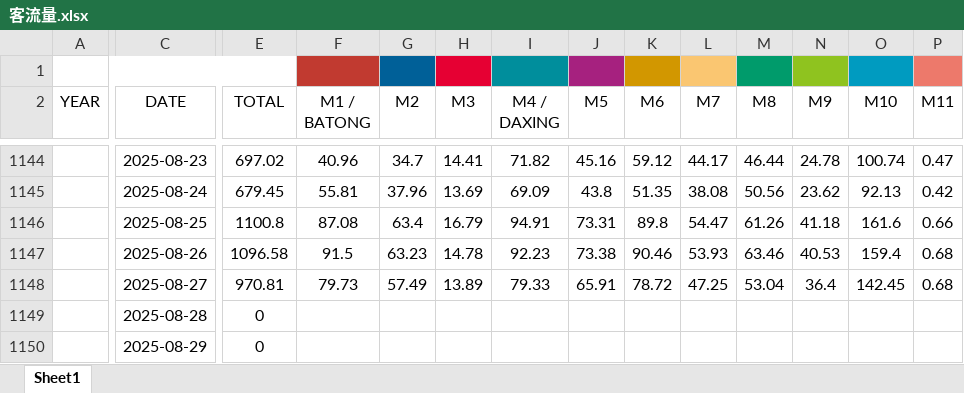
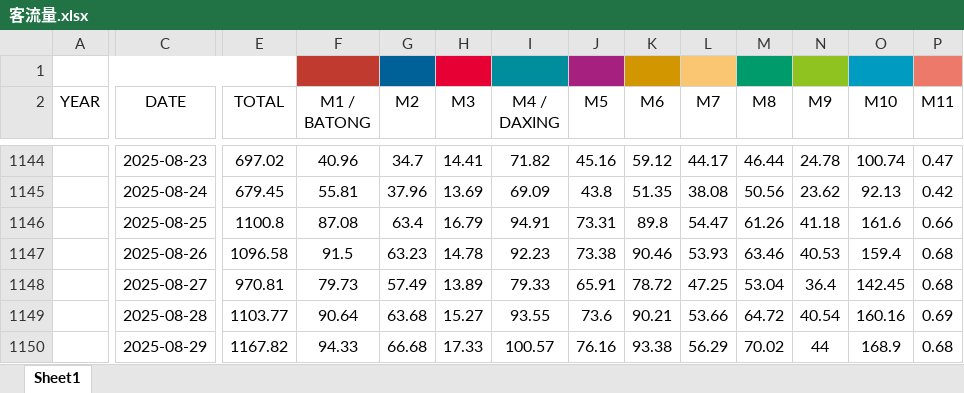
Before and after one commit to tianxianghuhtx/Beijing_Railway_Transit_Passenger_Flow, an Excel workbook: 北京轨指中心客流量/客流量.xlsx, sheet Sheet1, drawn as a sheet; only a part is shown, gaps mark what is left out; values as stored, in another font and other column widths than the file's, no borders; the diff covers the shown part only; the diff names each change by its address in the sheet, - before the commit and + after, or states it on an @@ line.

Commit message:
Add files via upload

```diff
--- a/北京轨指中心客流量/客流量.xlsx (sheet Sheet1)
+++ b/北京轨指中心客流量/客流量.xlsx (sheet Sheet1)
-E1149 (TOTAL): 0
+E1149 (TOTAL): 1103.77
-F1149 (M1 / BATONG): (empty)
+F1149 (M1 / BATONG): 90.64
-G1149 (M2): (empty)
+G1149 (M2): 63.68
-H1149 (M3): (empty)
+H1149 (M3): 15.27
-I1149 (M4 / DAXING): (empty)
+I1149 (M4 / DAXING): 93.55
-J1149 (M5): (empty)
+J1149 (M5): 73.6
-K1149 (M6): (empty)
+K1149 (M6): 90.21
-L1149 (M7): (empty)
+L1149 (M7): 53.66
-M1149 (M8): (empty)
+M1149 (M8): 64.72
-N1149 (M9): (empty)
+N1149 (M9): 40.54
-O1149 (M10): (empty)
+O1149 (M10): 160.16
-P1149 (M11): (empty)
+P1149 (M11): 0.69
-E1150 (TOTAL): 0
+E1150 (TOTAL): 1167.82
-F1150 (M1 / BATONG): (empty)
+F1150 (M1 / BATONG): 94.33
-G1150 (M2): (empty)
+G1150 (M2): 66.68
-H1150 (M3): (empty)
+H1150 (M3): 17.33
-I1150 (M4 / DAXING): (empty)
+I1150 (M4 / DAXING): 100.57
-J1150 (M5): (empty)
+J1150 (M5): 76.16
-K1150 (M6): (empty)
+K1150 (M6): 93.38
-L1150 (M7): (empty)
+L1150 (M7): 56.29
-M1150 (M8): (empty)
+M1150 (M8): 70.02
-N1150 (M9): (empty)
+N1150 (M9): 44
-O1150 (M10): (empty)
+O1150 (M10): 168.9
-P1150 (M11): (empty)
+P1150 (M11): 0.68
```
Also changed, not shown: 96 edited cells elsewhere in this sheet.
